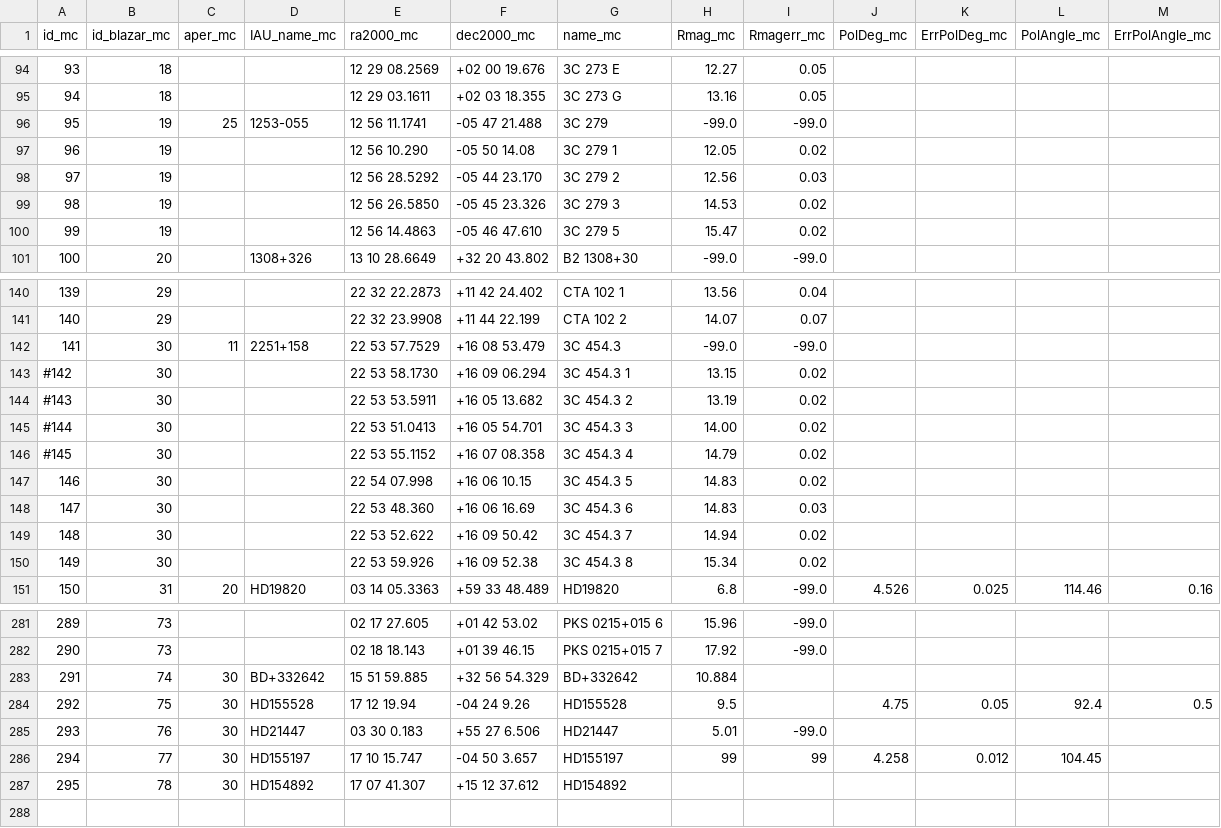
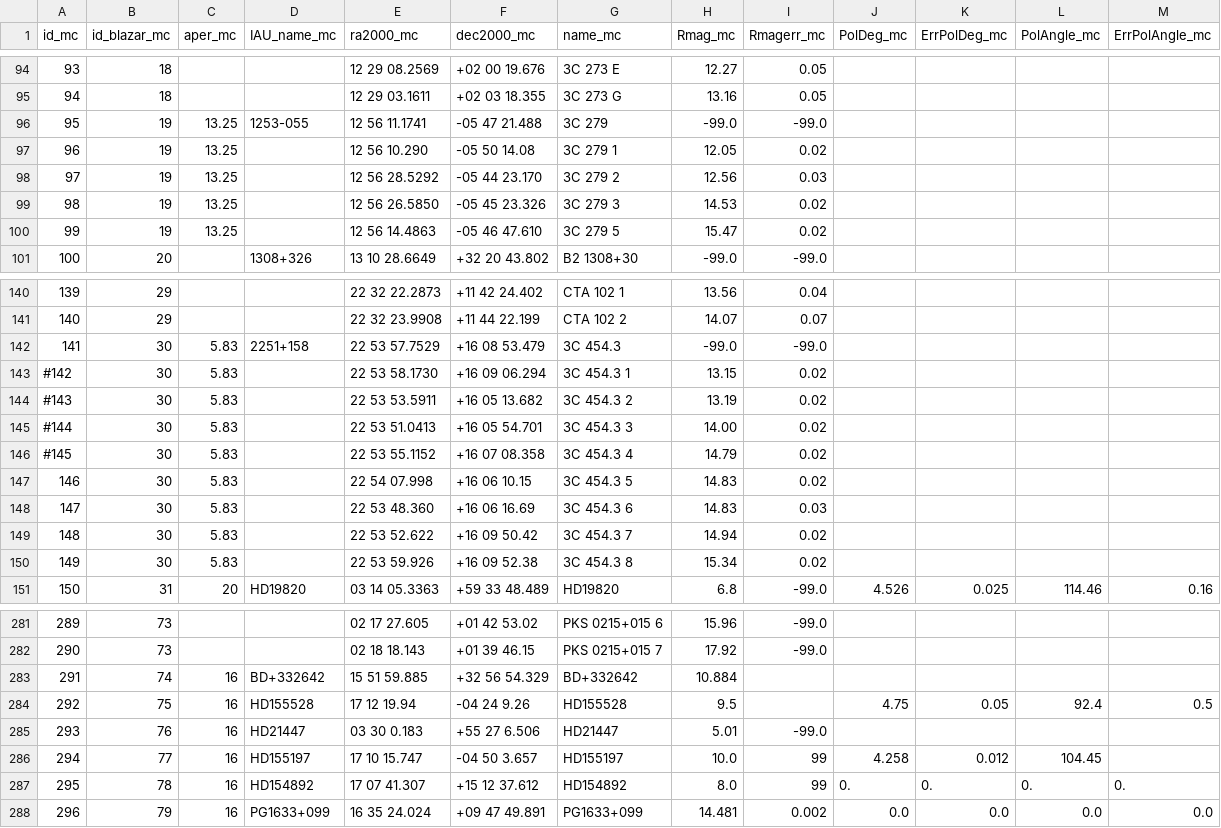
Before and after one commit to cesarhusrod/iop3, a CSV file: conf/blazar_photo_calib_last.csv, drawn as a sheet; only a part is shown, gaps mark what is left out; the diff covers the shown part only.

Commit message:
change the way of making groups for osn data

```diff
--- a/conf/blazar_photo_calib_last.csv
+++ b/conf/blazar_photo_calib_last.csv
@@ -95,7 +95,7 @@ id_mc,id_blazar_mc,aper_mc,IAU_name_mc,ra2000_mc,dec2000_mc,name_mc,Rmag_mc,Rmag
 94,18,,"","12 29 03.1611","+02 03 18.355","3C 273 G",13.16,0.05,,,,
-95,19,25,"1253-055","12 56 11.1741","-05 47 21.488","3C 279",-99.0,-99.0,,,,
-96,19,,"","12 56 10.290","-05 50 14.08","3C 279 1",12.05,0.02,,,,
-97,19,,"","12 56 28.5292","-05 44 23.170","3C 279 2",12.56,0.03,,,,
-98,19,,"","12 56 26.5850","-05 45 23.326","3C 279 3",14.53,0.02,,,,
-99,19,,"","12 56 14.4863","-05 46 47.610","3C 279 5",15.47,0.02,,,,
+95,19,13.25,"1253-055","12 56 11.1741","-05 47 21.488","3C 279",-99.0,-99.0,,,,
+96,19,13.25,"","12 56 10.290","-05 50 14.08","3C 279 1",12.05,0.02,,,,
+97,19,13.25,"","12 56 28.5292","-05 44 23.170","3C 279 2",12.56,0.03,,,,
+98,19,13.25,"","12 56 26.5850","-05 45 23.326","3C 279 3",14.53,0.02,,,,
+99,19,13.25,"","12 56 14.4863","-05 46 47.610","3C 279 5",15.47,0.02,,,,
 100,20,,"1308+326","13 10 28.6649","+32 20 43.802","B2 1308+30",-99.0,-99.0,,,,
@@ -141,11 +141,11 @@ id_mc,id_blazar_mc,aper_mc,IAU_name_mc,ra2000_mc,dec2000_mc,name_mc,Rmag_mc,Rmag
 140,29,,"","22 32 23.9908","+11 44 22.199","CTA 102 2",14.07,0.07,,,,
-141,30,11,"2251+158","22 53 57.7529","+16 08 53.479","3C 454.3",-99.0,-99.0,,,,
-#142,30,,"","22 53 58.1730","+16 09 06.294","3C 454.3 1",13.15,0.02,,,,
-#143,30,,"","22 53 53.5911","+16 05 13.682","3C 454.3 2",13.19,0.02,,,,
-#144,30,,"","22 53 51.0413","+16 05 54.701","3C 454.3 3",14.00,0.02,,,,
-#145,30,,"","22 53 55.1152","+16 07 08.358","3C 454.3 4",14.79,0.02,,,,
-146,30,,"","22 54 07.998","+16 06 10.15","3C 454.3 5",14.83,0.02,,,,
-147,30,,"","22 53 48.360","+16 06 16.69","3C 454.3 6",14.83,0.03,,,,
-148,30,,"","22 53 52.622","+16 09 50.42","3C 454.3 7",14.94,0.02,,,,
-149,30,,"","22 53 59.926","+16 09 52.38","3C 454.3 8",15.34,0.02,,,,
+141,30,5.83,"2251+158","22 53 57.7529","+16 08 53.479","3C 454.3",-99.0,-99.0,,,,
+#142,30,5.83,"","22 53 58.1730","+16 09 06.294","3C 454.3 1",13.15,0.02,,,,
+#143,30,5.83,"","22 53 53.5911","+16 05 13.682","3C 454.3 2",13.19,0.02,,,,
+#144,30,5.83,"","22 53 51.0413","+16 05 54.701","3C 454.3 3",14.00,0.02,,,,
+#145,30,5.83,"","22 53 55.1152","+16 07 08.358","3C 454.3 4",14.79,0.02,,,,
+146,30,5.83,"","22 54 07.998","+16 06 10.15","3C 454.3 5",14.83,0.02,,,,
+147,30,5.83,"","22 53 48.360","+16 06 16.69","3C 454.3 6",14.83,0.03,,,,
+148,30,5.83,"","22 53 52.622","+16 09 50.42","3C 454.3 7",14.94,0.02,,,,
+149,30,5.83,"","22 53 59.926","+16 09 52.38","3C 454.3 8",15.34,0.02,,,,
 150,31,20,"HD19820","03 14 05.3363","+59 33 48.489","HD19820",6.8,-99.0,4.526,0.025,114.46,0.16
@@ -282,6 +282,7 @@ id_mc,id_blazar_mc,aper_mc,IAU_name_mc,ra2000_mc,dec2000_mc,name_mc,Rmag_mc,Rmag
 290,73,,"","02 18 18.143","+01 39 46.15","PKS 0215+015 7",17.92,-99.0,,,,
-291,74,30,"BD+332642","15 51 59.885","+32 56 54.329","BD+332642",10.884,,,,,
-292,75,30,"HD155528","17 12 19.94","-04 24 9.26","HD155528",9.5,,4.75,0.05,92.4,0.5
-293,76,30,"HD21447","03 30 0.183","+55 27 6.506","HD21447",5.01,-99.0,,,,
-294,77,30,"HD155197","17 10 15.747","-04 50 3.657","HD155197",99,99,4.258,0.012,104.45,
-295,78,30,"HD154892","17 07 41.307","+15 12 37.612","HD154892",,,,,,
+291,74,16,"BD+332642","15 51 59.885","+32 56 54.329","BD+332642",10.884,,,,,
+292,75,16,"HD155528","17 12 19.94","-04 24 9.26","HD155528",9.5,,4.75,0.05,92.4,0.5
+293,76,16,"HD21447","03 30 0.183","+55 27 6.506","HD21447",5.01,-99.0,,,,
+294,77,16,"HD155197","17 10 15.747","-04 50 3.657","HD155197",10.0,99,4.258,0.012,104.45,
+295,78,16,"HD154892","17 07 41.307","+15 12 37.612","HD154892",8.0,99,0.,0.,0.,0.
+296,79,16,"PG1633+099","16 35 24.024","+09 47 49.891","PG1633+099",14.481,0.002,0.0,0.0,0.0,0.0
```
Also changed, not shown: 22 edited cells elsewhere in this file, 4 other files.
